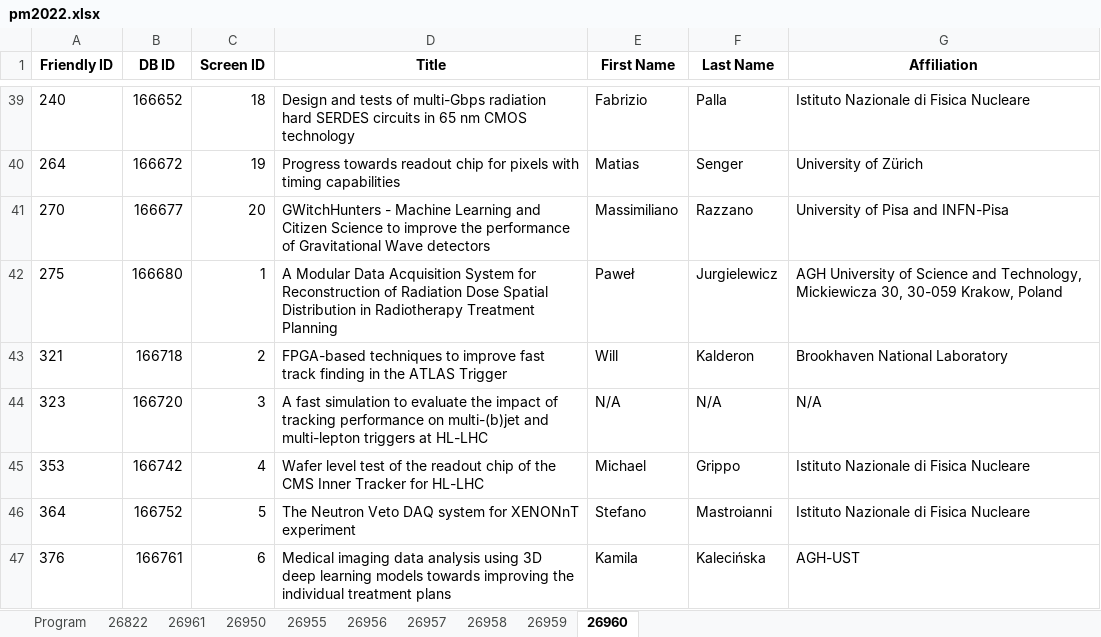
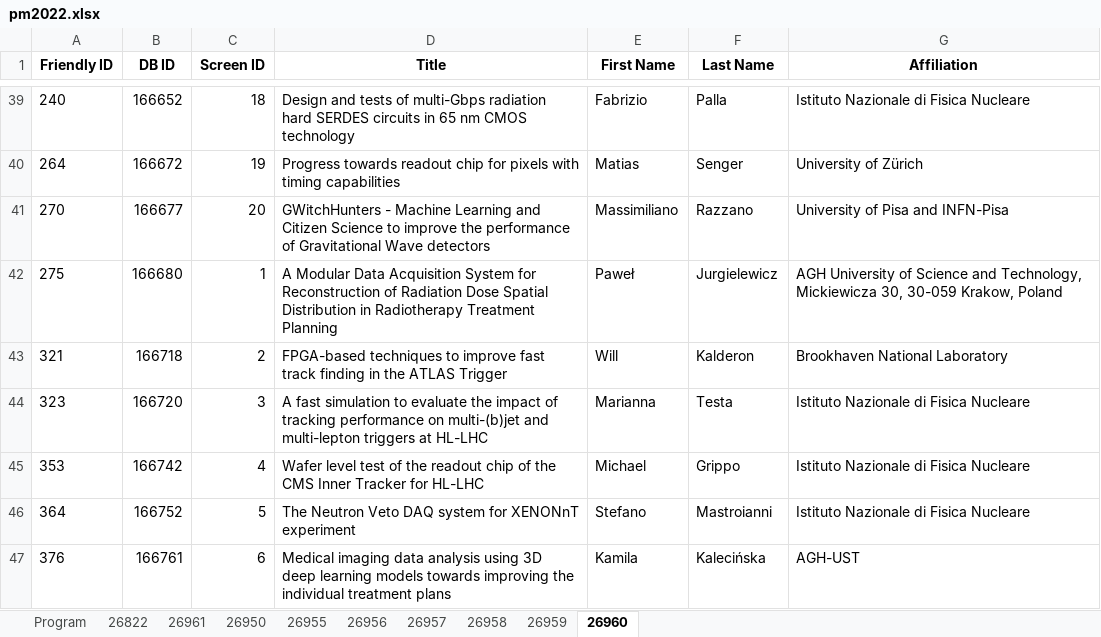
Before and after one commit to lucabaldini/pisameet, an Excel workbook: pm2022/pm2022.xlsx, sheet 26960, drawn as a sheet; only a part is shown, gaps mark what is left out; values as stored, in another font and other column widths than the file's, no borders; the diff names each change by its address in the sheet, - before the commit and + after, or states it on an @@ line.

```diff
--- a/pm2022/pm2022.xlsx (sheet 26960)
+++ b/pm2022/pm2022.xlsx (sheet 26960)
-E44 (First Name): N/A
+E44 (First Name): Marianna
-F44 (Last Name): N/A
+F44 (Last Name): Testa
-G44 (Affiliation): N/A
+G44 (Affiliation): Istituto Nazionale di Fisica Nucleare
```
Also changed, not shown: sheet 26959, sheet 26958, sheet 26950.
